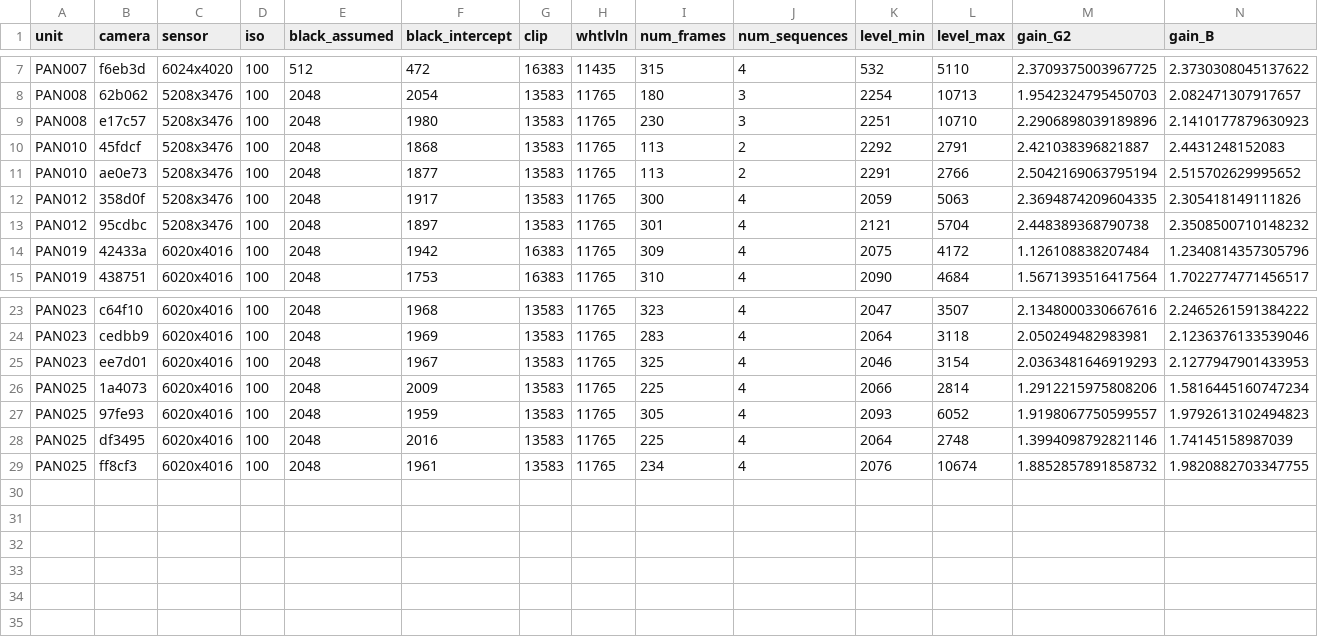
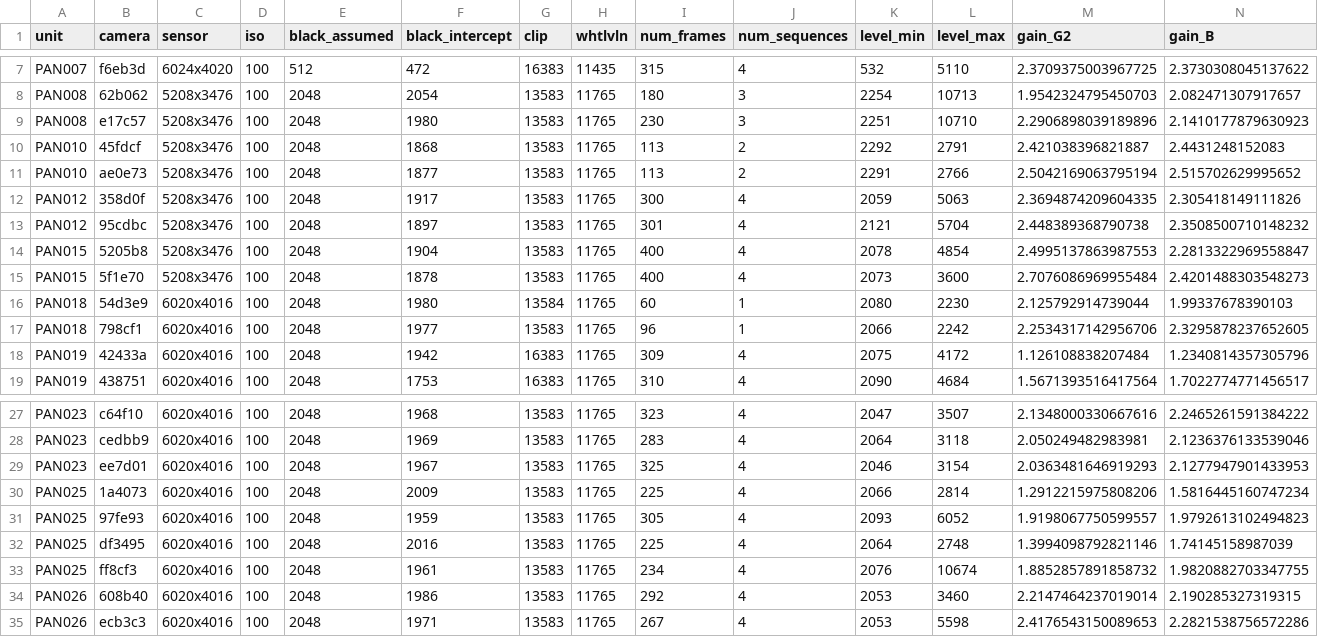
Before and after one commit to panoptes/panoptes-pipeline, a CSV file: plans/figures/gain_units.csv, drawn as a sheet; only a part is shown, gaps mark what is left out; rows hold the shown columns only; the diff names each change by its address in the sheet, - before the commit and + after, or states it on an @@ line.

```diff
--- a/plans/figures/gain_units.csv
+++ b/plans/figures/gain_units.csv
+row 14: PAN015 | 5205b8 | 5208x3476 | 100 | 2048 | 1904 | 13583 | 11765 | 400 | 4 | 2078 | 4854 | 2.4995137863987553 | 2.2813322969558847
+row 15: PAN015 | 5f1e70 | 5208x3476 | 100 | 2048 | 1878 | 13583 | 11765 | 400 | 4 | 2073 | 3600 | 2.7076086969955484 | 2.4201488303548273
+row 16: PAN018 | 54d3e9 | 6020x4016 | 100 | 2048 | 1980 | 13584 | 11765 | 60 | 1 | 2080 | 2230 | 2.125792914739044 | 1.99337678390103
+row 17: PAN018 | 798cf1 | 6020x4016 | 100 | 2048 | 1977 | 13583 | 11765 | 96 | 1 | 2066 | 2242 | 2.2534317142956706 | 2.3295878237652605
+row 34: PAN026 | 608b40 | 6020x4016 | 100 | 2048 | 1986 | 13583 | 11765 | 292 | 4 | 2053 | 3460 | 2.2147464237019014 | 2.190285327319315
+row 35: PAN026 | ecb3c3 | 6020x4016 | 100 | 2048 | 1971 | 13583 | 11765 | 267 | 4 | 2053 | 5598 | 2.4176543150089653 | 2.2821538756572286
```
Also changed, not shown: 2 other files.
